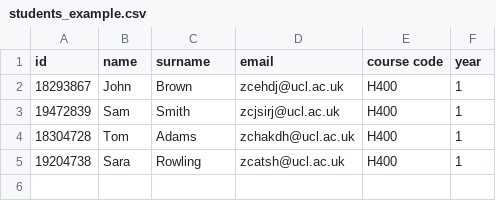
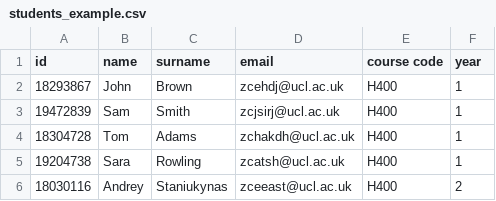
Before and after one commit to StAandrew/Greenlights, a CSV file: students_example.csv, drawn as a sheet.

```diff
--- a/students_example.csv
+++ b/students_example.csv
@@ -5 +5,2 @@ id;name;surname;email;course code;year
 19204738;Sara;Rowling;zcatsh@ucl.ac.uk;H400;1
+18030116;Andrey;Staniukynas;zceeast@ucl.ac.uk;H400;2
```
Also changed, not shown: 13 other files.
